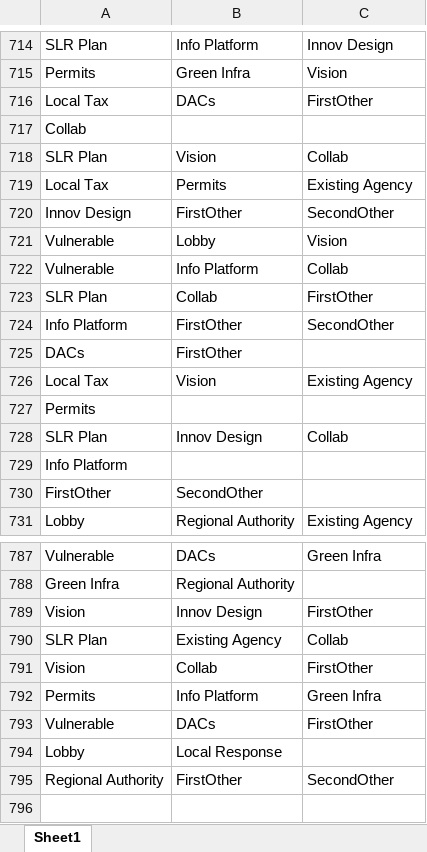
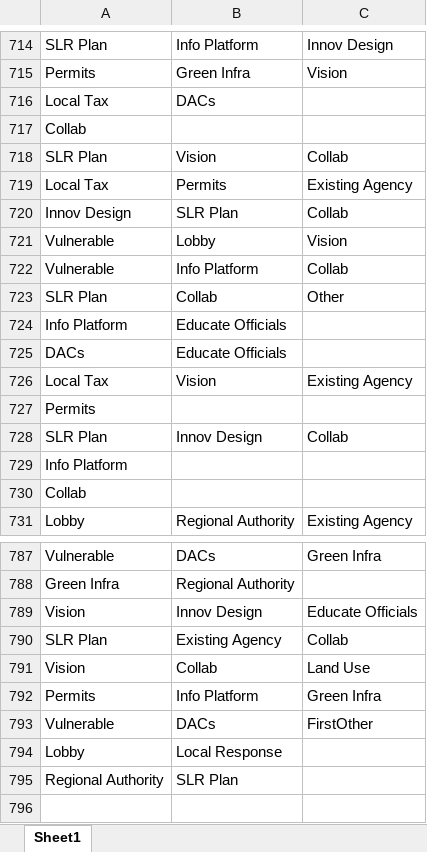
Before and after one commit to tylerandrewscott/SLRSurvey, an Excel workbook: CurrentData/Raw Edgelists_Excel/SLR_raw_policies.xlsx, sheet Sheet1, drawn as a sheet; only a part is shown, gaps mark what is left out; values as stored, in another font and other column widths than the file's, no borders; removed rows and columns are numbered as before the commit, all else as after; the diff covers the shown part only; the diff names each change by its address in the sheet, - before the commit and + after, or states it on an @@ line.

```diff
--- a/CurrentData/Raw Edgelists_Excel/SLR_raw_policies.xlsx (sheet Sheet1)
+++ b/CurrentData/Raw Edgelists_Excel/SLR_raw_policies.xlsx (sheet Sheet1)
-C716: FirstOther
+C716: (empty)
-B720: FirstOther
+B720: SLR Plan
-C720: SecondOther
+C720: Collab
-C723: FirstOther
+C723: Other
-B724:B725: FirstOther
+B724:B725: Educate Officials
-C724: SecondOther
+C724: (empty)
-row 730: FirstOther | SecondOther
+row 730: Collab
-C789: FirstOther
+C789: Educate Officials
-C791: FirstOther
+C791: Land Use
-B795: FirstOther
+B795: SLR Plan
-C795: SecondOther
+C795: (empty)
```
Also changed, not shown: 1 added row, 1 removed row and 45 edited cells elsewhere in this sheet, CurrentData/Raw Edgelists_Excel/SLR_raw_barriers.xlsx, CurrentData/Raw Edgelists_Excel/SLR_raw_concerns.xlsx, 7 other files.
